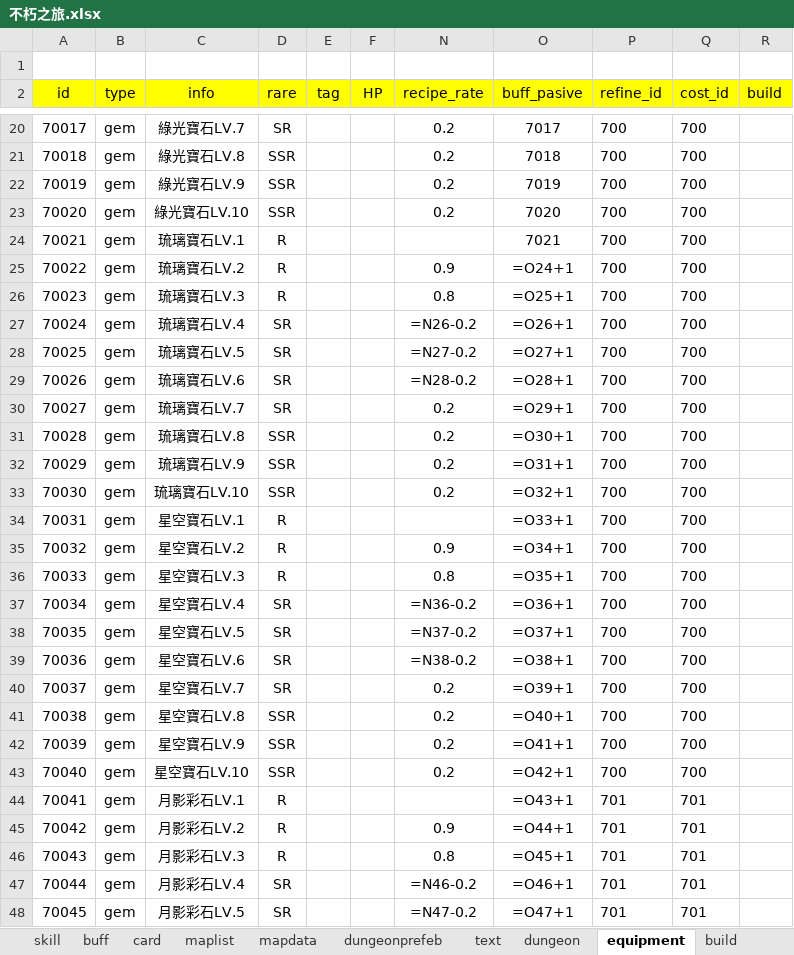
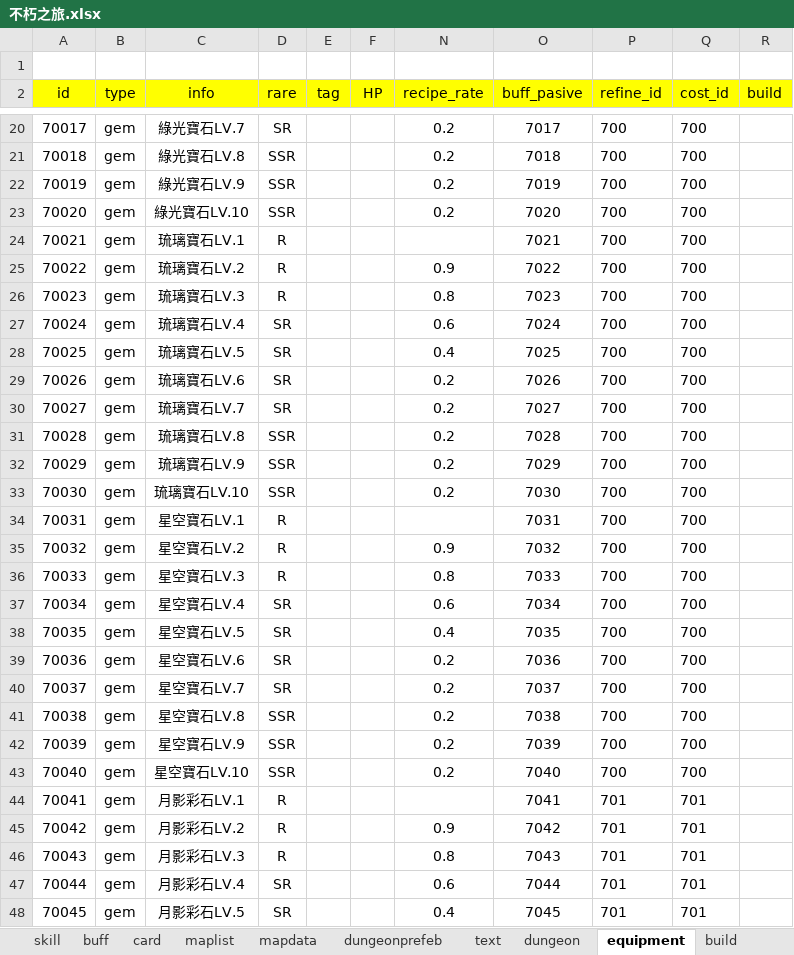
Before and after one commit to god155326/my-game, an Excel workbook: data/不朽之旅.xlsx, sheet equipment, drawn as a sheet; only a part is shown, gaps mark what is left out; values as stored, in another font and other column widths than the file's, no borders; formulas without a stored value are shown as written; the diff covers the shown part only; the diff names each change by its address in the sheet, - before the commit and + after, or states it on an @@ line.

```diff
--- a/data/不朽之旅.xlsx (sheet equipment)
+++ b/data/不朽之旅.xlsx (sheet equipment)
-O25 (buff_pasive): =O24+1
+O25 (buff_pasive): 7022
-O26 (buff_pasive): =O25+1
+O26 (buff_pasive): 7023
-N27 (recipe_rate): =N26-0.2
+N27 (recipe_rate): 0.6
-O27 (buff_pasive): =O26+1
+O27 (buff_pasive): 7024
-N28 (recipe_rate): =N27-0.2
+N28 (recipe_rate): 0.4
-O28 (buff_pasive): =O27+1
+O28 (buff_pasive): 7025
-N29 (recipe_rate): =N28-0.2
+N29 (recipe_rate): 0.2
-O29 (buff_pasive): =O28+1
+O29 (buff_pasive): 7026
-O30 (buff_pasive): =O29+1
+O30 (buff_pasive): 7027
-O31 (buff_pasive): =O30+1
+O31 (buff_pasive): 7028
-O32 (buff_pasive): =O31+1
+O32 (buff_pasive): 7029
-O33 (buff_pasive): =O32+1
+O33 (buff_pasive): 7030
-O34 (buff_pasive): =O33+1
+O34 (buff_pasive): 7031
-O35 (buff_pasive): =O34+1
+O35 (buff_pasive): 7032
-O36 (buff_pasive): =O35+1
+O36 (buff_pasive): 7033
-N37 (recipe_rate): =N36-0.2
+N37 (recipe_rate): 0.6
-O37 (buff_pasive): =O36+1
+O37 (buff_pasive): 7034
-N38 (recipe_rate): =N37-0.2
+N38 (recipe_rate): 0.4
-O38 (buff_pasive): =O37+1
+O38 (buff_pasive): 7035
-N39 (recipe_rate): =N38-0.2
+N39 (recipe_rate): 0.2
-O39 (buff_pasive): =O38+1
+O39 (buff_pasive): 7036
-O40 (buff_pasive): =O39+1
+O40 (buff_pasive): 7037
-O41 (buff_pasive): =O40+1
+O41 (buff_pasive): 7038
-O42 (buff_pasive): =O41+1
+O42 (buff_pasive): 7039
-O43 (buff_pasive): =O42+1
+O43 (buff_pasive): 7040
-O44 (buff_pasive): =O43+1
+O44 (buff_pasive): 7041
-O45 (buff_pasive): =O44+1
+O45 (buff_pasive): 7042
-O46 (buff_pasive): =O45+1
+O46 (buff_pasive): 7043
-N47 (recipe_rate): =N46-0.2
+N47 (recipe_rate): 0.6
-O47 (buff_pasive): =O46+1
+O47 (buff_pasive): 7044
-N48 (recipe_rate): =N47-0.2
+N48 (recipe_rate): 0.4
-O48 (buff_pasive): =O47+1
+O48 (buff_pasive): 7045
```
Also changed, not shown: 413 edited cells elsewhere in this sheet, sheet talent, sheet refine, sheet card, sheet gacha, sheet dungeon, sheet skill, 13 more sheets, hidden cells, 2 other files.
